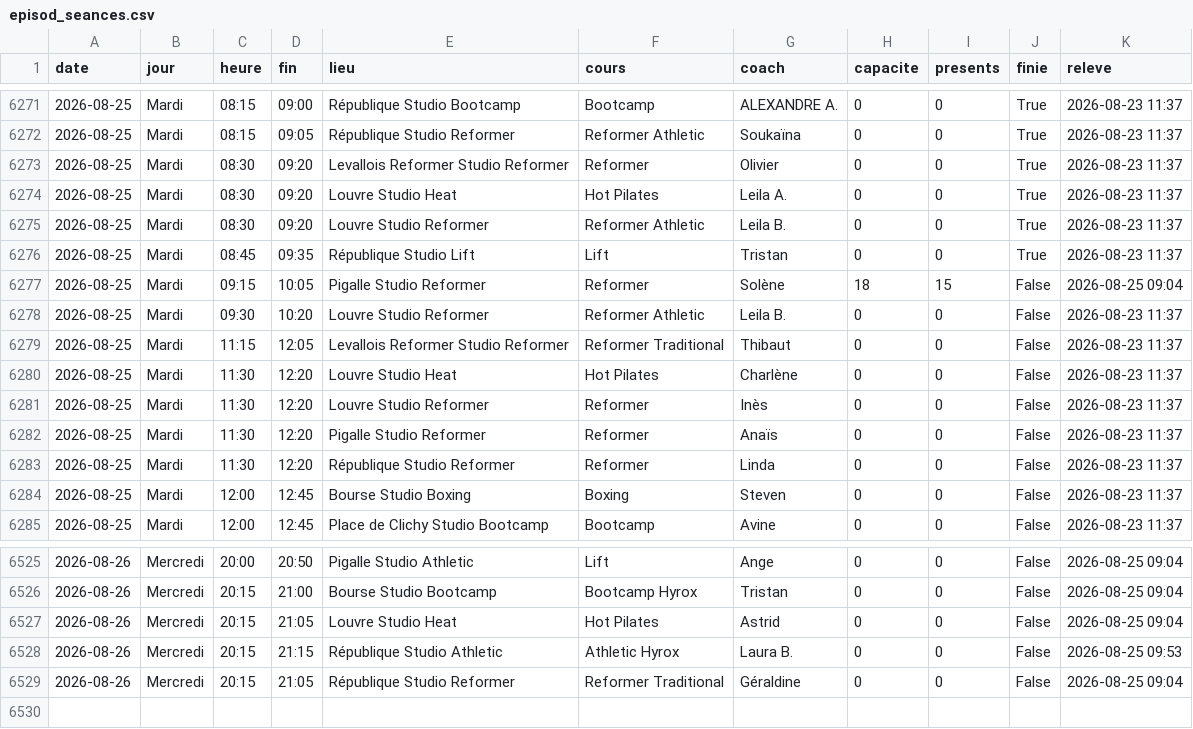
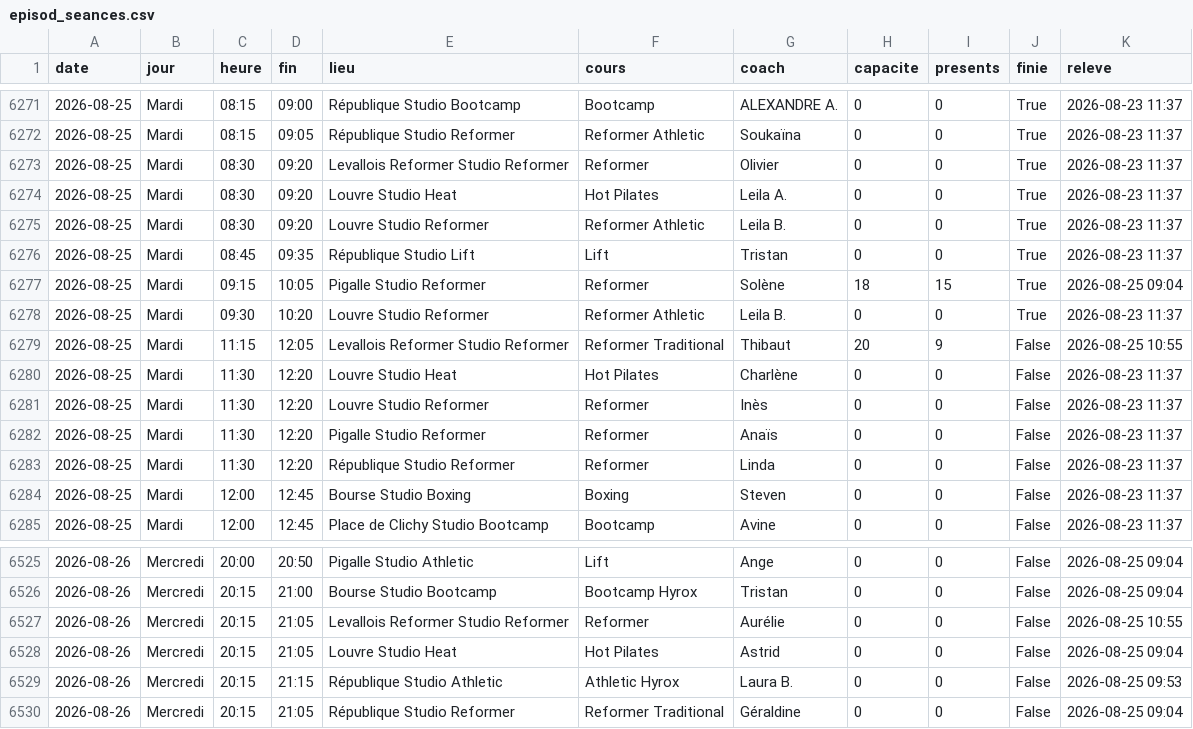
Before and after one commit to sbbb-git/reset, a CSV file: episod_seances.csv, drawn as a sheet; only a part is shown, gaps mark what is left out.

```diff
--- a/episod_seances.csv
+++ b/episod_seances.csv
@@ -6276,5 +6276,5 @@ date,jour,heure,fin,lieu,cours,coach,capacite,presents,finie,releve
 2026-08-25,Mardi,08:45,09:35,République Studio Lift,Lift,Tristan,0,0,True,2026-08-23 11:37
-2026-08-25,Mardi,09:15,10:05,Pigalle Studio Reformer,Reformer,Solène,18,15,False,2026-08-25 09:04
-2026-08-25,Mardi,09:30,10:20,Louvre Studio Reformer,Reformer Athletic,Leila B.,0,0,False,2026-08-23 11:37
-2026-08-25,Mardi,11:15,12:05,Levallois Reformer Studio Reformer,Reformer Traditional,Thibaut,0,0,False,2026-08-23 11:37
+2026-08-25,Mardi,09:15,10:05,Pigalle Studio Reformer,Reformer,Solène,18,15,True,2026-08-25 09:04
+2026-08-25,Mardi,09:30,10:20,Louvre Studio Reformer,Reformer Athletic,Leila B.,0,0,True,2026-08-23 11:37
+2026-08-25,Mardi,11:15,12:05,Levallois Reformer Studio Reformer,Reformer Traditional,Thibaut,20,9,False,2026-08-25 10:55
 2026-08-25,Mardi,11:30,12:20,Louvre Studio Heat,Hot Pilates,Charlène,0,0,False,2026-08-23 11:37
@@ -6526,2 +6526,3 @@ date,jour,heure,fin,lieu,cours,coach,capacite,presents,finie,releve
 2026-08-26,Mercredi,20:15,21:00,Bourse Studio Bootcamp,Bootcamp Hyrox,Tristan,0,0,False,2026-08-25 09:04
+2026-08-26,Mercredi,20:15,21:05,Levallois Reformer Studio Reformer,Reformer,Aurélie,0,0,False,2026-08-25 10:55
 2026-08-26,Mercredi,20:15,21:05,Louvre Studio Heat,Hot Pilates,Astrid,0,0,False,2026-08-25 09:04
```
Also changed, not shown: anybuddy_creneaux.csv, barrys_seances.csv, 12 other files.
